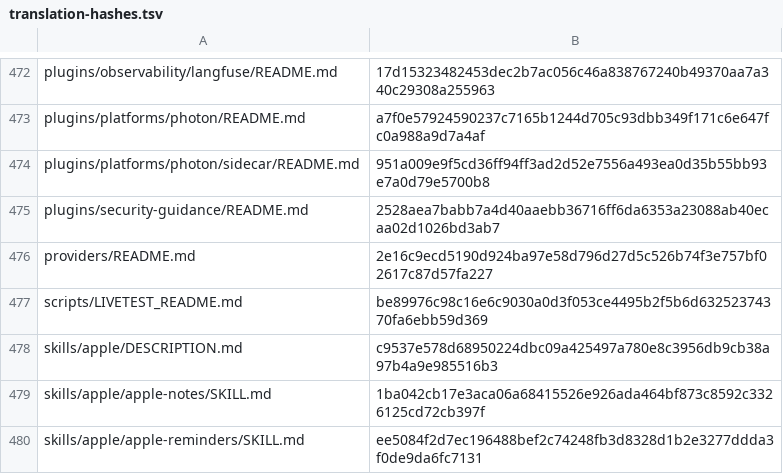
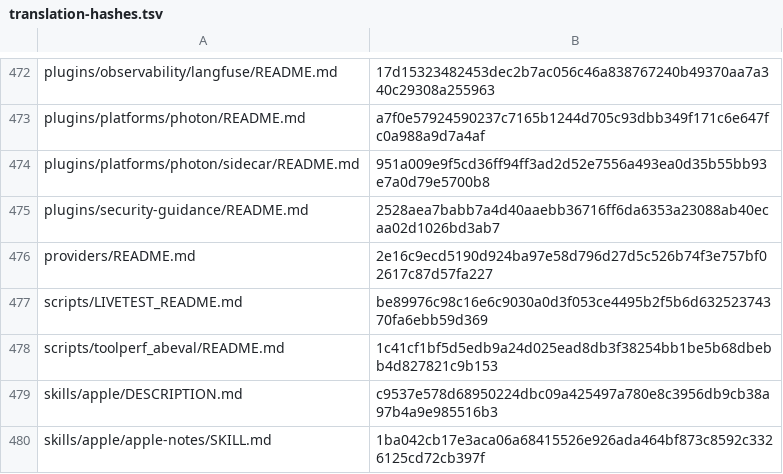
Before and after one commit to RyderFreeman4Logos/hermes-agent-docs-i18n, a TSV file: state/translation-hashes.tsv, drawn as a sheet; only a part is shown, gaps mark what is left out; the shorter side is filled out with more unchanged rows; the diff names each change by its address in the sheet, - before the commit and + after, or states it on an @@ line.

Commit message:
docs: translate scripts/toolperf_abeval/README.md
Translated Hermes Agent source document:

scripts/toolperf_abeval/README.md

```diff
--- a/state/translation-hashes.tsv
+++ b/state/translation-hashes.tsv
+row 478: scripts/toolperf_abeval/README.md | 1c41cf1bf5d5edb9a24d025ead8db3f38254bb1be5b68dbebb4d827821c9b153
```
Also changed, not shown: 4 other files.
